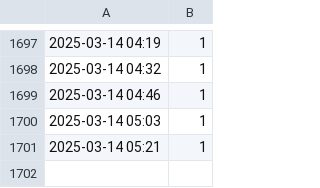
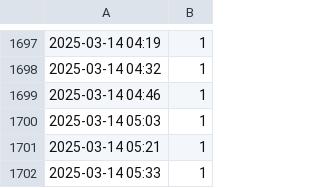
Before and after one commit to thr3a/selfit-log, a CSV file: data.csv, drawn as a sheet; only a part is shown, gaps mark what is left out; the diff names each change by its address in the sheet, - before the commit and + after, or states it on an @@ line.

```diff
--- a/data.csv
+++ b/data.csv
+row 1702: 2025-03-14 05:33 | 1
```
